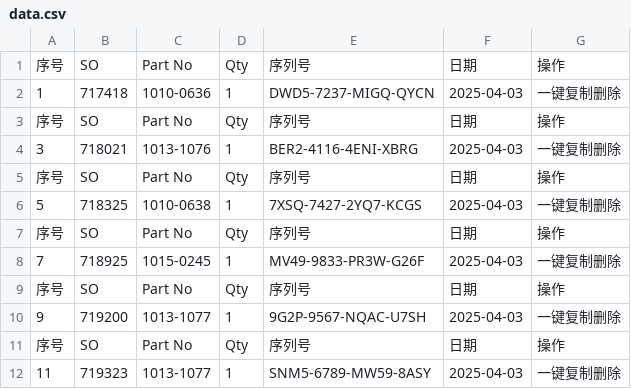
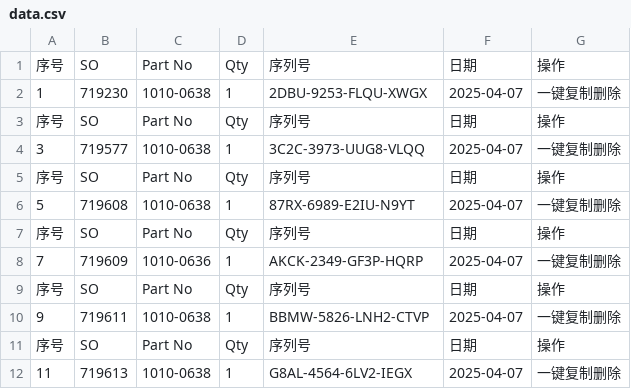
Before and after one commit to Ricky-cloud-star/Zenactcod, a CSV file: data/data.csv, drawn as a sheet.

Commit message:
Update data

```diff
--- a/data/data.csv
+++ b/data/data.csv
@@ -1,12 +1,12 @@
 序号,SO,Part No,Qty,序列号,日期,操作
-1,717418,1010-0636,1,DWD5-7237-MIGQ-QYCN,2025-04-03,一键复制删除
+1,719230,1010-0638,1,2DBU-9253-FLQU-XWGX,2025-04-07,一键复制删除
 序号,SO,Part No,Qty,序列号,日期,操作
-3,718021,1013-1076,1,BER2-4116-4ENI-XBRG,2025-04-03,一键复制删除
+3,719577,1010-0638,1,3C2C-3973-UUG8-VLQQ,2025-04-07,一键复制删除
 序号,SO,Part No,Qty,序列号,日期,操作
-5,718325,1010-0638,1,7XSQ-7427-2YQ7-KCGS,2025-04-03,一键复制删除
+5,719608,1010-0638,1,87RX-6989-E2IU-N9YT,2025-04-07,一键复制删除
 序号,SO,Part No,Qty,序列号,日期,操作
-7,718925,1015-0245,1,MV49-9833-PR3W-G26F,2025-04-03,一键复制删除
+7,719609,1010-0636,1,AKCK-2349-GF3P-HQRP,2025-04-07,一键复制删除
 序号,SO,Part No,Qty,序列号,日期,操作
-9,719200,1013-1077,1,9G2P-9567-NQAC-U7SH,2025-04-03,一键复制删除
+9,719611,1010-0638,1,BBMW-5826-LNH2-CTVP,2025-04-07,一键复制删除
 序号,SO,Part No,Qty,序列号,日期,操作
-11,719323,1013-1077,1,SNM5-6789-MW59-8ASY,2025-04-03,一键复制删除
+11,719613,1010-0638,1,G8AL-4564-6LV2-IEGX,2025-04-07,一键复制删除
```
